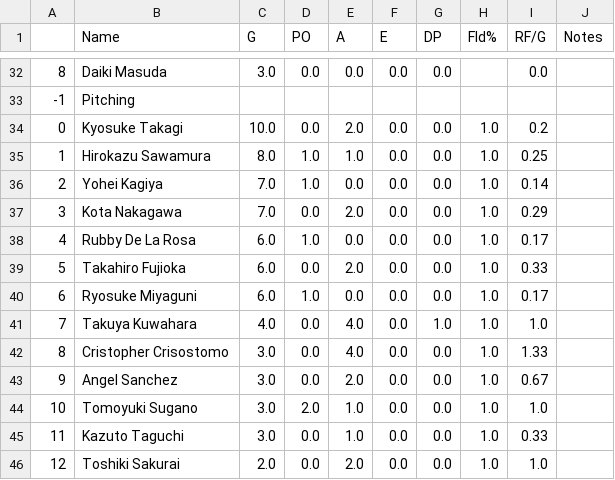
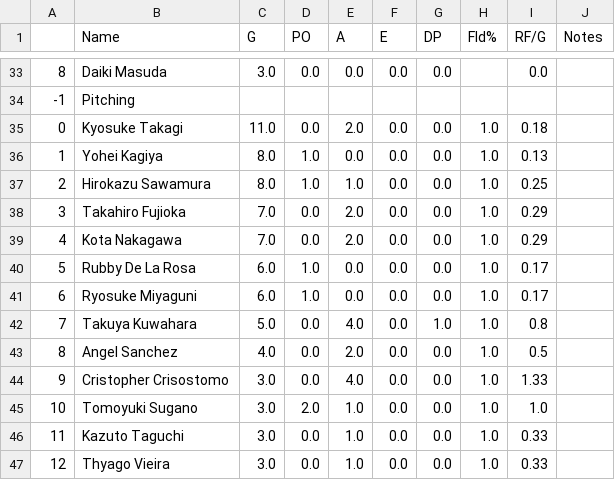
Before and after one commit to Anzodroid/Baseball, a CSV file: GiantsField2020.csv, drawn as a sheet; only a part is shown, gaps mark what is left out; the diff covers the shown part only.

```diff
--- a/GiantsField2020.csv
+++ b/GiantsField2020.csv
@@ -33,14 +34,14 @@
 -1,Pitching,,,,,,,,
-0,Kyosuke Takagi,10.0,0.0,2.0,0.0,0.0,1.0,0.2,
-1,Hirokazu Sawamura,8.0,1.0,1.0,0.0,0.0,1.0,0.25,
-2,Yohei Kagiya,7.0,1.0,0.0,0.0,0.0,1.0,0.14,
-3,Kota Nakagawa,7.0,0.0,2.0,0.0,0.0,1.0,0.29,
-4,Rubby De La Rosa,6.0,1.0,0.0,0.0,0.0,1.0,0.17,
-5,Takahiro Fujioka,6.0,0.0,2.0,0.0,0.0,1.0,0.33,
+0,Kyosuke Takagi,11.0,0.0,2.0,0.0,0.0,1.0,0.18,
+1,Yohei Kagiya,8.0,1.0,0.0,0.0,0.0,1.0,0.13,
+2,Hirokazu Sawamura,8.0,1.0,1.0,0.0,0.0,1.0,0.25,
+3,Takahiro Fujioka,7.0,0.0,2.0,0.0,0.0,1.0,0.29,
+4,Kota Nakagawa,7.0,0.0,2.0,0.0,0.0,1.0,0.29,
+5,Rubby De La Rosa,6.0,1.0,0.0,0.0,0.0,1.0,0.17,
 6,Ryosuke Miyaguni,6.0,1.0,0.0,0.0,0.0,1.0,0.17,
-7,Takuya Kuwahara,4.0,0.0,4.0,0.0,1.0,1.0,1.0,
-8,Cristopher Crisostomo,3.0,0.0,4.0,0.0,0.0,1.0,1.33,
-9,Angel Sanchez,3.0,0.0,2.0,0.0,0.0,1.0,0.67,
+7,Takuya Kuwahara,5.0,0.0,4.0,0.0,1.0,1.0,0.8,
+8,Angel Sanchez,4.0,0.0,2.0,0.0,0.0,1.0,0.5,
+9,Cristopher Crisostomo,3.0,0.0,4.0,0.0,0.0,1.0,1.33,
 10,Tomoyuki Sugano,3.0,2.0,1.0,0.0,0.0,1.0,1.0,
 11,Kazuto Taguchi,3.0,0.0,1.0,0.0,0.0,1.0,0.33,
-12,Toshiki Sakurai,2.0,0.0,2.0,0.0,0.0,1.0,1.0,
+12,Thyago Vieira,3.0,0.0,1.0,0.0,0.0,1.0,0.33,
```
Also changed, not shown: 2 added rows, 1 removed row and 24 edited cells elsewhere in this file, CentralLeague2020.csv, GiantsB2020.csv, 3 other files.
